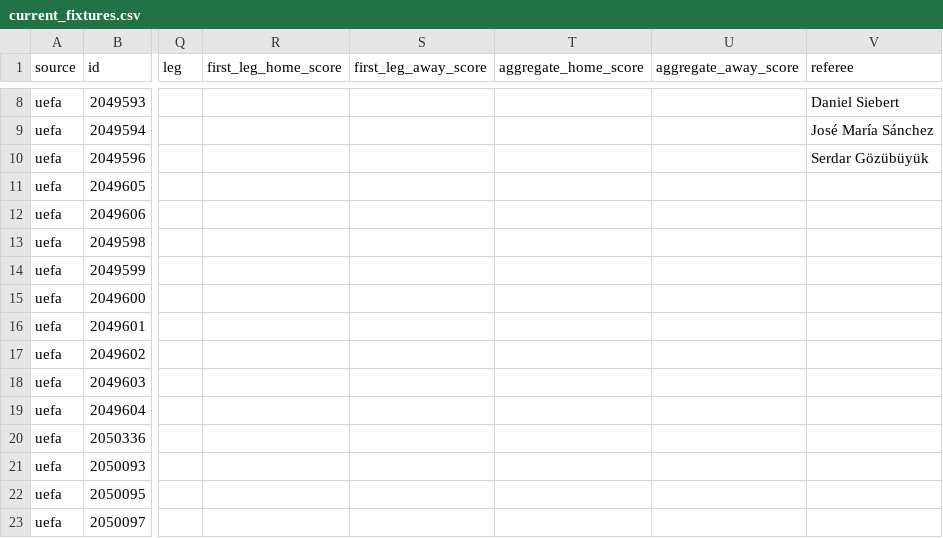
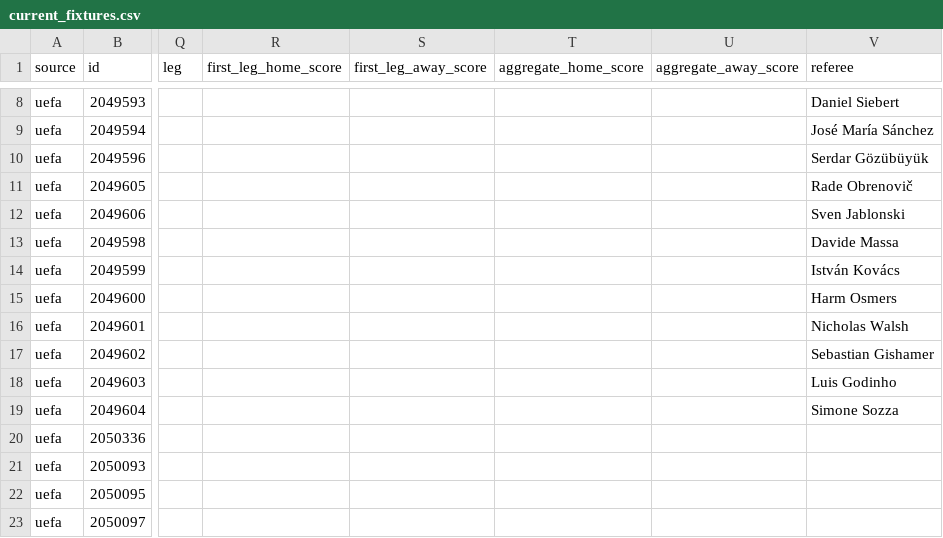
Before and after one commit to bogdasovandrej/xg-edge, a CSV file: reports/live/current_fixtures.csv, drawn as a sheet; only a part is shown, gaps mark what is left out; the diff names each change by its address in the sheet, - before the commit and + after, or states it on an @@ line.

```diff
--- a/reports/live/current_fixtures.csv
+++ b/reports/live/current_fixtures.csv
-V11 (referee): (empty)
+V11 (referee): Rade Obrenovič
-V12 (referee): (empty)
+V12 (referee): Sven Jablonski
-V13 (referee): (empty)
+V13 (referee): Davide Massa
-V14 (referee): (empty)
+V14 (referee): István Kovács
-V15 (referee): (empty)
+V15 (referee): Harm Osmers
-V16 (referee): (empty)
+V16 (referee): Nicholas Walsh
-V17 (referee): (empty)
+V17 (referee): Sebastian Gishamer
-V18 (referee): (empty)
+V18 (referee): Luis Godinho
-V19 (referee): (empty)
+V19 (referee): Simone Sozza
```
Also changed, not shown: 7 other files.
